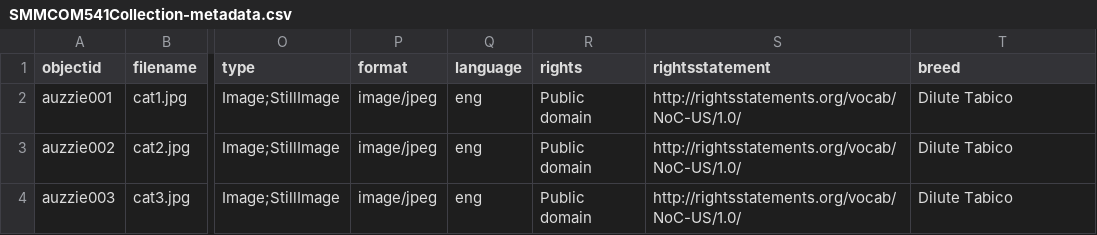
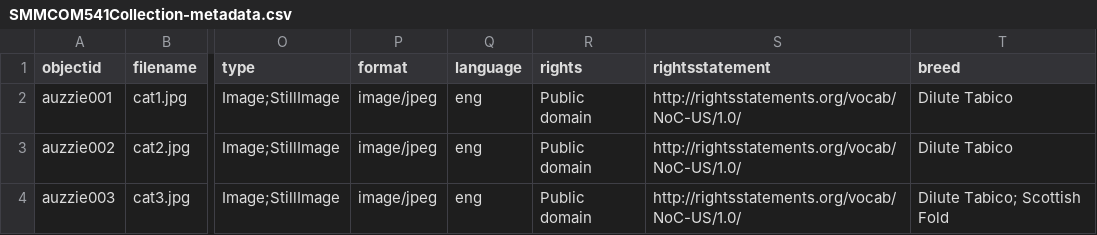
Before and after one commit to smurphy13IIT/COM541-collectionbuilder, a CSV file: _data/SMMCOM541Collection-metadata.csv, drawn as a sheet; only a part is shown, gaps mark what is left out; the diff names each change by its address in the sheet, - before the commit and + after, or states it on an @@ line.

Commit message:
Update SMMCOM541Collection-metadata.csv

```diff
--- a/_data/SMMCOM541Collection-metadata.csv
+++ b/_data/SMMCOM541Collection-metadata.csv
-T4 (breed): Dilute Tabico
+T4 (breed): Dilute Tabico; Scottish Fold
```
